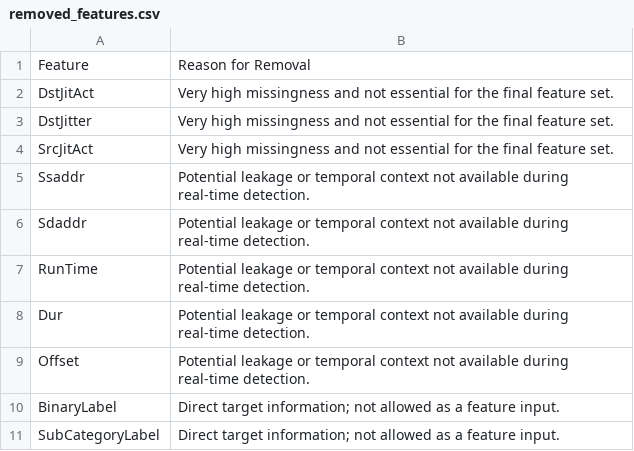
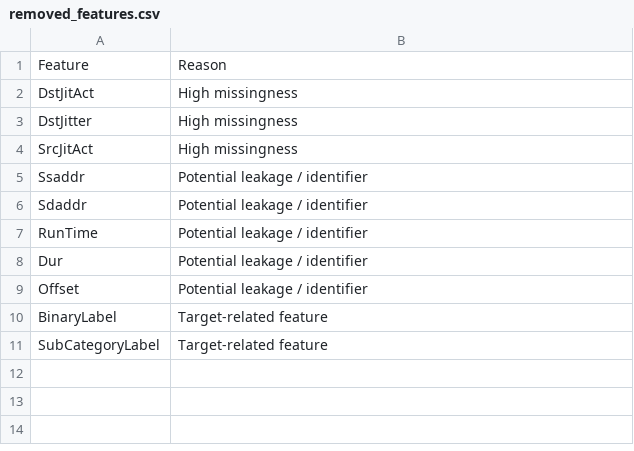
Before and after one commit to priti200/Resilient_RAG, a CSV file: analysis_results/removed_features.csv, drawn as a sheet.

```diff
--- a/analysis_results/removed_features.csv
+++ b/analysis_results/removed_features.csv
@@ -1,11 +1,11 @@
-Feature,Reason for Removal
-DstJitAct,Very high missingness and not essential for the final feature set.
-DstJitter,Very high missingness and not essential for the final feature set.
-SrcJitAct,Very high missingness and not essential for the final feature set.
-Ssaddr,Potential leakage or temporal context not available during real-time detection.
-Sdaddr,Potential leakage or temporal context not available during real-time detection.
-RunTime,Potential leakage or temporal context not available during real-time detection.
-Dur,Potential leakage or temporal context not available during real-time detection.
-Offset,Potential leakage or temporal context not available during real-time detection.
-BinaryLabel,Direct target information; not allowed as a feature input.
-SubCategoryLabel,Direct target information; not allowed as a feature input.
+Feature,Reason
+DstJitAct,High missingness
+DstJitter,High missingness
+SrcJitAct,High missingness
+Ssaddr,Potential leakage / identifier
+Sdaddr,Potential leakage / identifier
+RunTime,Potential leakage / identifier
+Dur,Potential leakage / identifier
+Offset,Potential leakage / identifier
+BinaryLabel,Target-related feature
+SubCategoryLabel,Target-related feature
```
Also changed, not shown: analysis_results/cleaning_log.csv, 5 other files.
